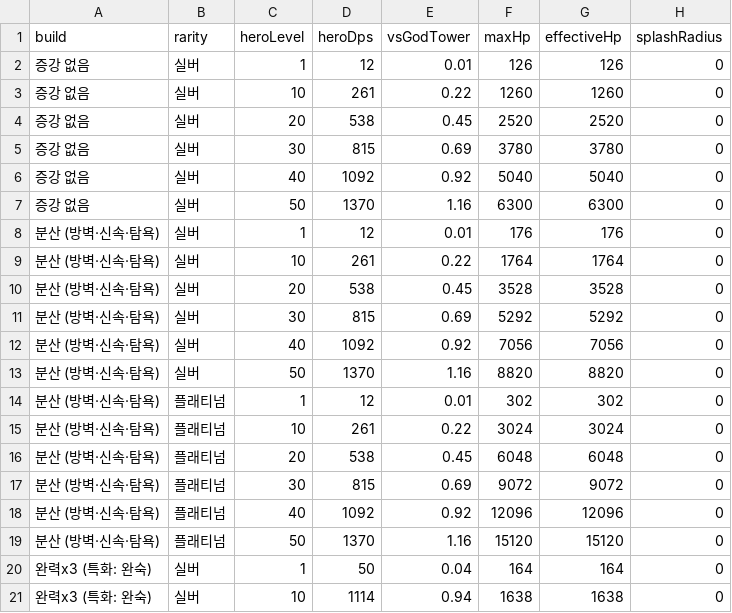
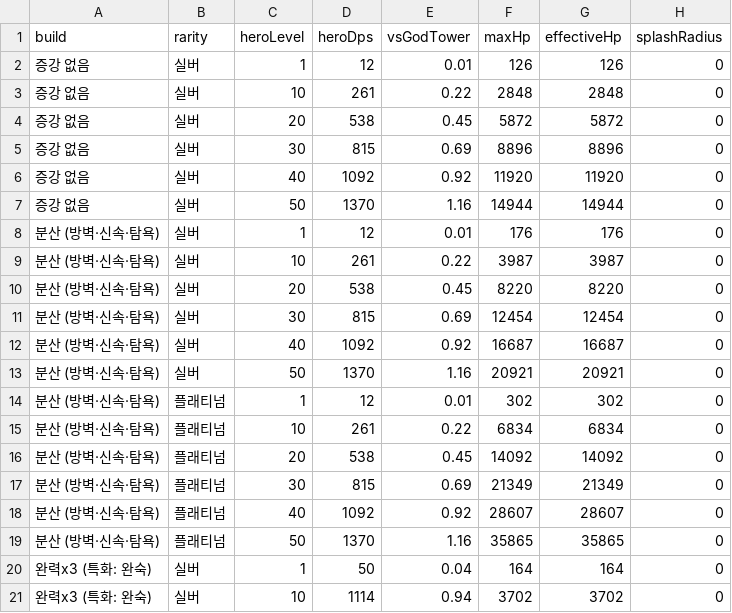
Before and after one commit to acee90/game_TD, a CSV file: docs/balance/hero-power-curve.csv, drawn as a sheet; only a part is shown; the diff covers the shown part only.

Commit message:
balance: 영웅 몫 과열 진정 — 최적 마법사 43~48%로
스킬 개조 정책이 영웅몫 82%를 치던 문제. 지능 스킬 배수(6%→3.5%)로는
부족했고, 레벨 기울기 조정(2.4→1.8 + 힘 계수 보상)은 구매 포인트가
DMG_PER_STR×레벨배수 곱을 타는 구조라 후반은 그대로인 채 초반만 올려
보스 튜닝을 깨는 역효과 — 되돌렸다.

정답은 후반 포인트 경제였다: STAT_COST_GROWTH 8→14. 포인트당 효과와
레벨 배수는 그대로 두고 후반에 살 수 있는 양을 조인다.

측정 (8시드, 사망R / 영웅몫 / 어시스트):
  타워몰빵        R84   5% / 17%
  마법사·업글가스  R89  43% / 32%
  마법사·스킬가스  R86  48% / 30%   ← 82%에서 진정
  탱커           R95  15% / 49%
  원거리         R80  19% / 26%

SKILL_PER_INT 0.06→0.035도 유지 (유성×지능 스택 완화).

```diff
--- a/docs/balance/hero-power-curve.csv
+++ b/docs/balance/hero-power-curve.csv
@@ -2,20 +2,20 @@ build,rarity,heroLevel,heroDps,vsGodTower,maxHp,effectiveHp,splashRadius
 증강 없음,실버,1,12,0.01,126,126,0
-증강 없음,실버,10,261,0.22,1260,1260,0
-증강 없음,실버,20,538,0.45,2520,2520,0
-증강 없음,실버,30,815,0.69,3780,3780,0
-증강 없음,실버,40,1092,0.92,5040,5040,0
-증강 없음,실버,50,1370,1.16,6300,6300,0
+증강 없음,실버,10,261,0.22,2848,2848,0
+증강 없음,실버,20,538,0.45,5872,5872,0
+증강 없음,실버,30,815,0.69,8896,8896,0
+증강 없음,실버,40,1092,0.92,11920,11920,0
+증강 없음,실버,50,1370,1.16,14944,14944,0
 분산 (방벽·신속·탐욕),실버,1,12,0.01,176,176,0
-분산 (방벽·신속·탐욕),실버,10,261,0.22,1764,1764,0
-분산 (방벽·신속·탐욕),실버,20,538,0.45,3528,3528,0
-분산 (방벽·신속·탐욕),실버,30,815,0.69,5292,5292,0
-분산 (방벽·신속·탐욕),실버,40,1092,0.92,7056,7056,0
-분산 (방벽·신속·탐욕),실버,50,1370,1.16,8820,8820,0
+분산 (방벽·신속·탐욕),실버,10,261,0.22,3987,3987,0
+분산 (방벽·신속·탐욕),실버,20,538,0.45,8220,8220,0
+분산 (방벽·신속·탐욕),실버,30,815,0.69,12454,12454,0
+분산 (방벽·신속·탐욕),실버,40,1092,0.92,16687,16687,0
+분산 (방벽·신속·탐욕),실버,50,1370,1.16,20921,20921,0
 분산 (방벽·신속·탐욕),플래티넘,1,12,0.01,302,302,0
-분산 (방벽·신속·탐욕),플래티넘,10,261,0.22,3024,3024,0
-분산 (방벽·신속·탐욕),플래티넘,20,538,0.45,6048,6048,0
-분산 (방벽·신속·탐욕),플래티넘,30,815,0.69,9072,9072,0
-분산 (방벽·신속·탐욕),플래티넘,40,1092,0.92,12096,12096,0
-분산 (방벽·신속·탐욕),플래티넘,50,1370,1.16,15120,15120,0
+분산 (방벽·신속·탐욕),플래티넘,10,261,0.22,6834,6834,0
+분산 (방벽·신속·탐욕),플래티넘,20,538,0.45,14092,14092,0
+분산 (방벽·신속·탐욕),플래티넘,30,815,0.69,21349,21349,0
+분산 (방벽·신속·탐욕),플래티넘,40,1092,0.92,28607,28607,0
+분산 (방벽·신속·탐욕),플래티넘,50,1370,1.16,35865,35865,0
 완력x3 (특화: 완숙),실버,1,50,0.04,164,164,0
-완력x3 (특화: 완숙),실버,10,1114,0.94,1638,1638,0
+완력x3 (특화: 완숙),실버,10,1114,0.94,3702,3702,0
```
Also changed, not shown: 78 edited cells elsewhere in this file, docs/balance/hero-constants.csv, 2 other files.
